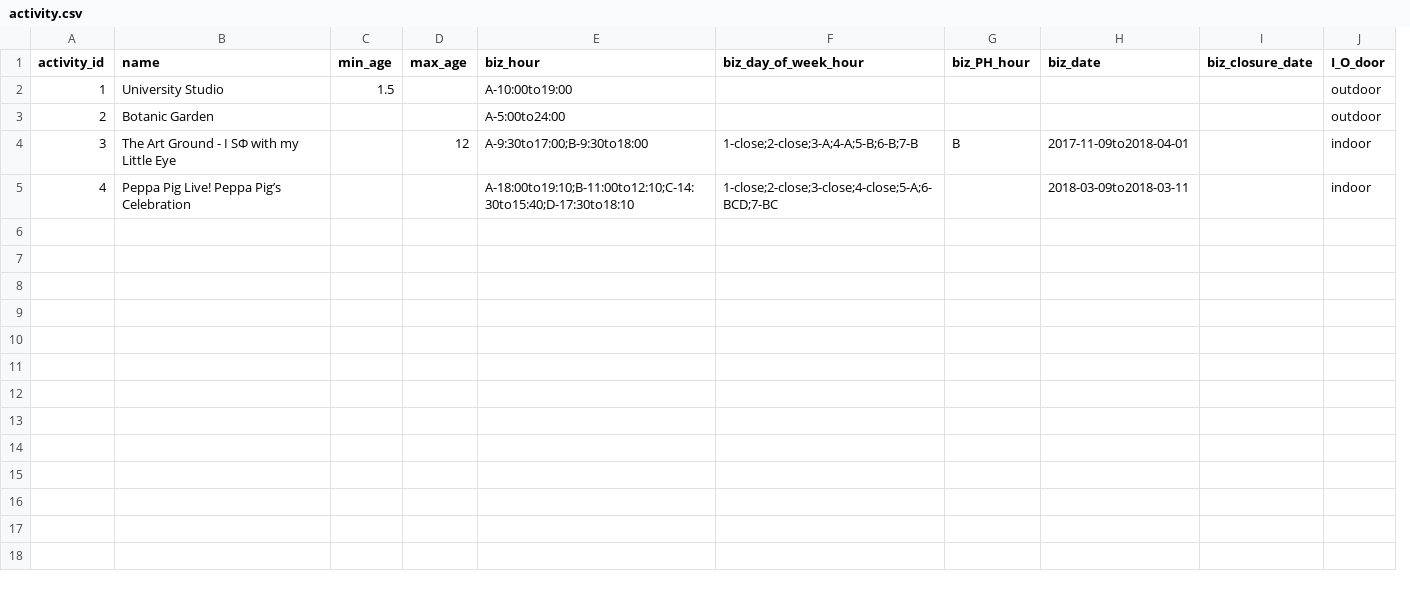
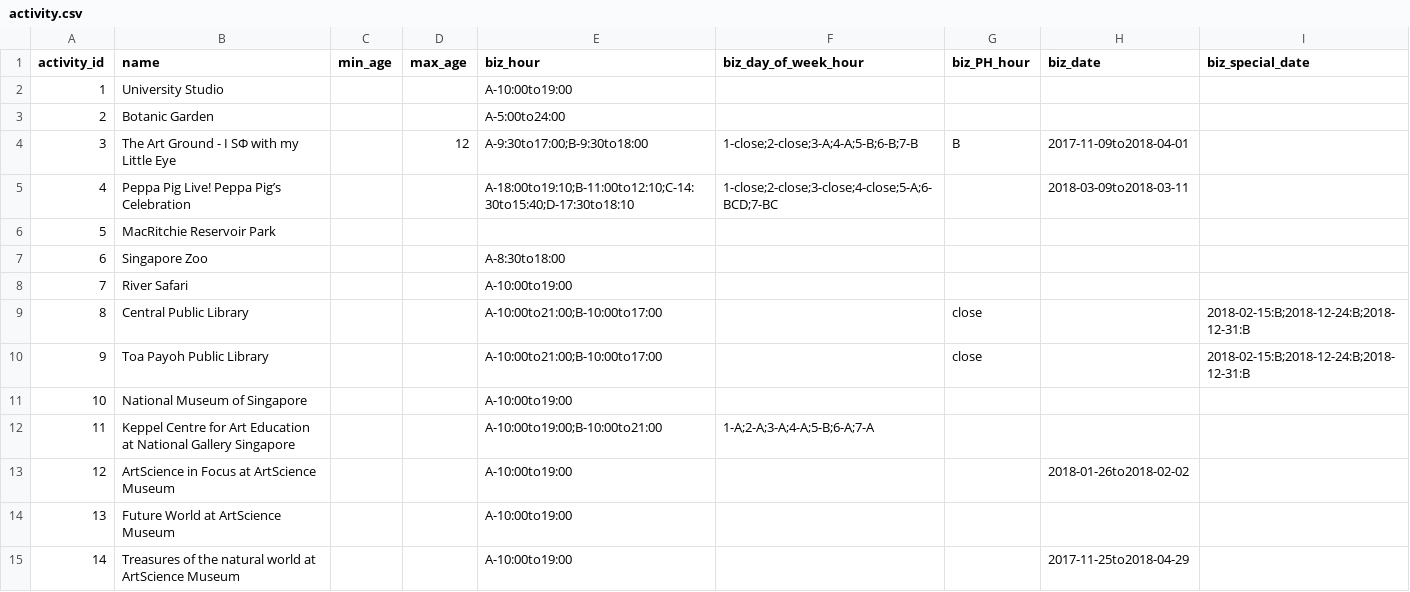
Before and after one commit to ideatrap/kiddy, a CSV file: db/activity.csv, drawn as a sheet; removed rows and columns are numbered as before the commit, all else as after; the diff names each change by its address in the sheet, - before the commit and + after, or states it on an @@ line.

Commit message:
WIP date check

```diff
--- a/db/activity.csv
+++ b/db/activity.csv
-column I (biz_closure_date), empty
-column J (I_O_door), rows 2-5: outdoor | outdoor | indoor | indoor
+column I (biz_special_date), empty
-C2 (min_age): 1.5
+C2 (min_age): (empty)
+row 6: 5 | MacRitchie Reservoir Park
+row 7: 6 | Singapore Zoo |  |  | A-8:30to18:00
+row 8: 7 | River Safari |  |  | A-10:00to19:00
+row 9: 8 | Central Public Library |  |  | A-10:00to21:00;B-10:00to17:00 |  | close |  | 2018-02-15:B;2018-12-24:B;2018-12-31:B
+row 10: 9 | Toa Payoh Public Library |  |  | A-10:00to21:00;B-10:00to17:00 |  | close |  | 2018-02-15:B;2018-12-24:B;2018-12-31:B
+row 11: 10 | National Museum of Singapore |  |  | A-10:00to19:00
+row 12: 11 | Keppel Centre for Art Education at National Gallery Singapore |  |  | A-10:00to19:00;B-10:00to21:00 | 1-A;2-A;3-A;4-A;5-B;6-A;7-A
+row 13: 12 | ArtScience in Focus at ArtScience Museum |  |  | A-10:00to19:00 |  |  | 2018-01-26to2018-02-02
+row 14: 13 | Future World at ArtScience Museum |  |  | A-10:00to19:00
+row 15: 14 | Treasures of the natural world at ArtScience Museum |  |  | A-10:00to19:00 |  |  | 2017-11-25to2018-04-29
```
Also changed, not shown: 3 other files.
